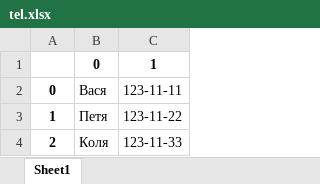
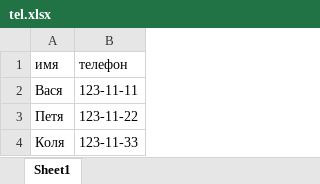
Before and after one commit to Rendo-M/phone, an Excel workbook: tel.xlsx, sheet Sheet1, drawn as a sheet; values as stored, in another font and other column widths than the file's, no borders; charts and pictures not drawn; removed rows and columns are numbered as before the commit, all else as after; the diff names each change by its address in the sheet, - before the commit and + after, or states it on an @@ line.

```diff
--- a/tel.xlsx (sheet Sheet1)
+++ b/tel.xlsx (sheet Sheet1)
-column A, rows 2-4: 0 | 1 | 2
-row 1:  | 0 | 1
+row 1: имя | телефон
```
Also changed, not shown: charts or pictures, 9 other files.
